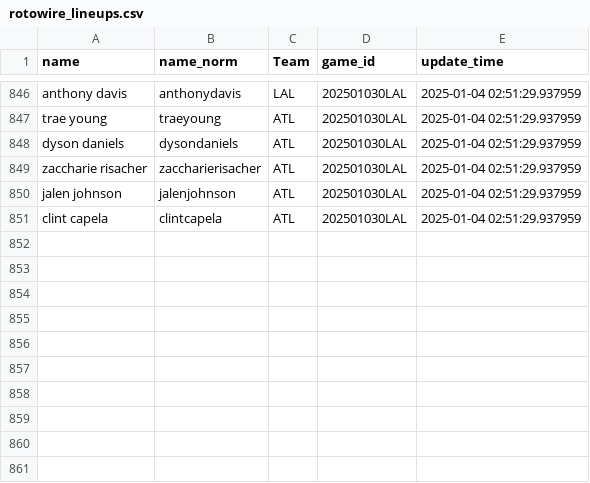
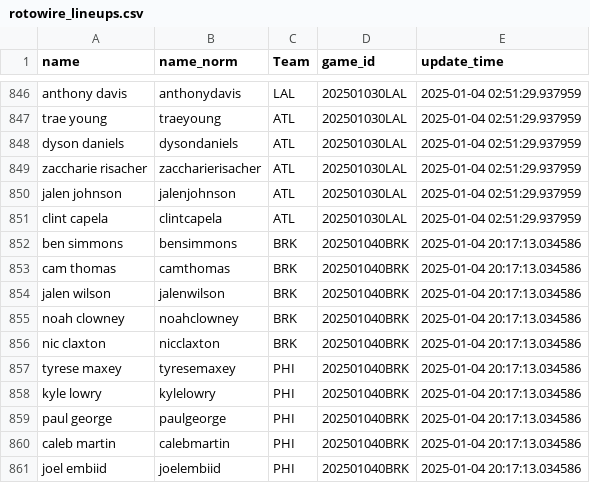
Before and after one commit to martinbog19/LeFirstBasket, a CSV file: data/rotowire_lineups.csv, drawn as a sheet; only a part is shown, gaps mark what is left out; the diff names each change by its address in the sheet, - before the commit and + after, or states it on an @@ line.

```diff
--- a/data/rotowire_lineups.csv
+++ b/data/rotowire_lineups.csv
+row 852: ben simmons | bensimmons | BRK | 202501040BRK | 2025-01-04 20:17:13.034586
+row 853: cam thomas | camthomas | BRK | 202501040BRK | 2025-01-04 20:17:13.034586
+row 854: jalen wilson | jalenwilson | BRK | 202501040BRK | 2025-01-04 20:17:13.034586
+row 855: noah clowney | noahclowney | BRK | 202501040BRK | 2025-01-04 20:17:13.034586
+row 856: nic claxton | nicclaxton | BRK | 202501040BRK | 2025-01-04 20:17:13.034586
+row 857: tyrese maxey | tyresemaxey | PHI | 202501040BRK | 2025-01-04 20:17:13.034586
+row 858: kyle lowry | kylelowry | PHI | 202501040BRK | 2025-01-04 20:17:13.034586
+row 859: paul george | paulgeorge | PHI | 202501040BRK | 2025-01-04 20:17:13.034586
+row 860: caleb martin | calebmartin | PHI | 202501040BRK | 2025-01-04 20:17:13.034586
+row 861: joel embiid | joelembiid | PHI | 202501040BRK | 2025-01-04 20:17:13.034586
```
Also changed, not shown: data/odds_first_basket.csv.
